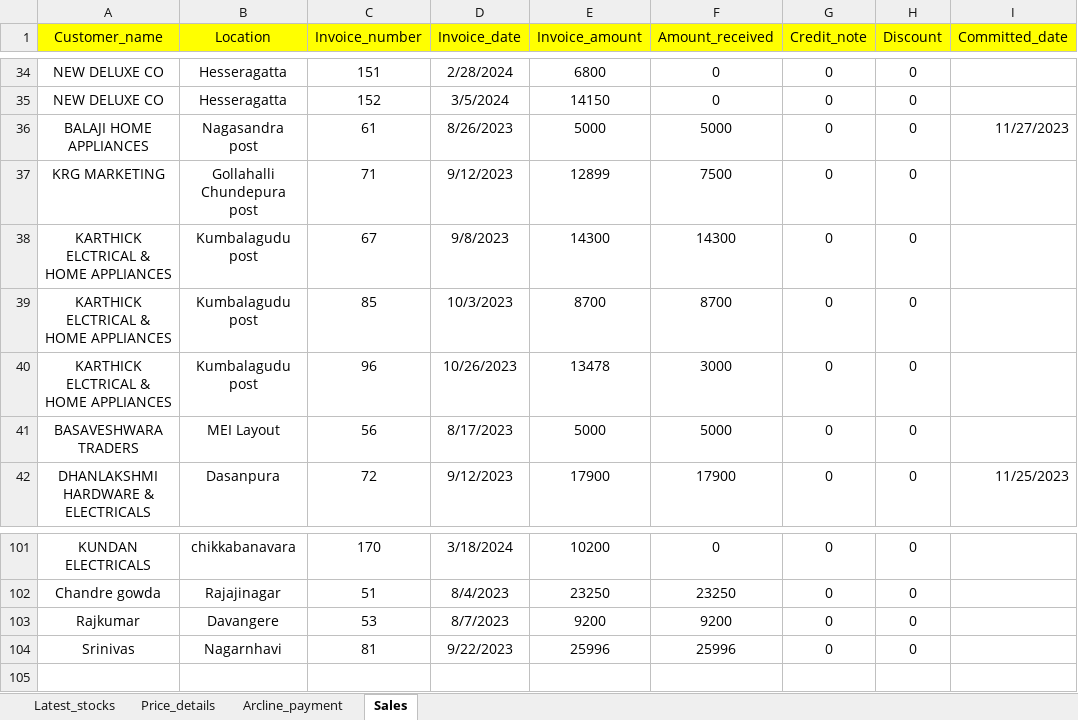
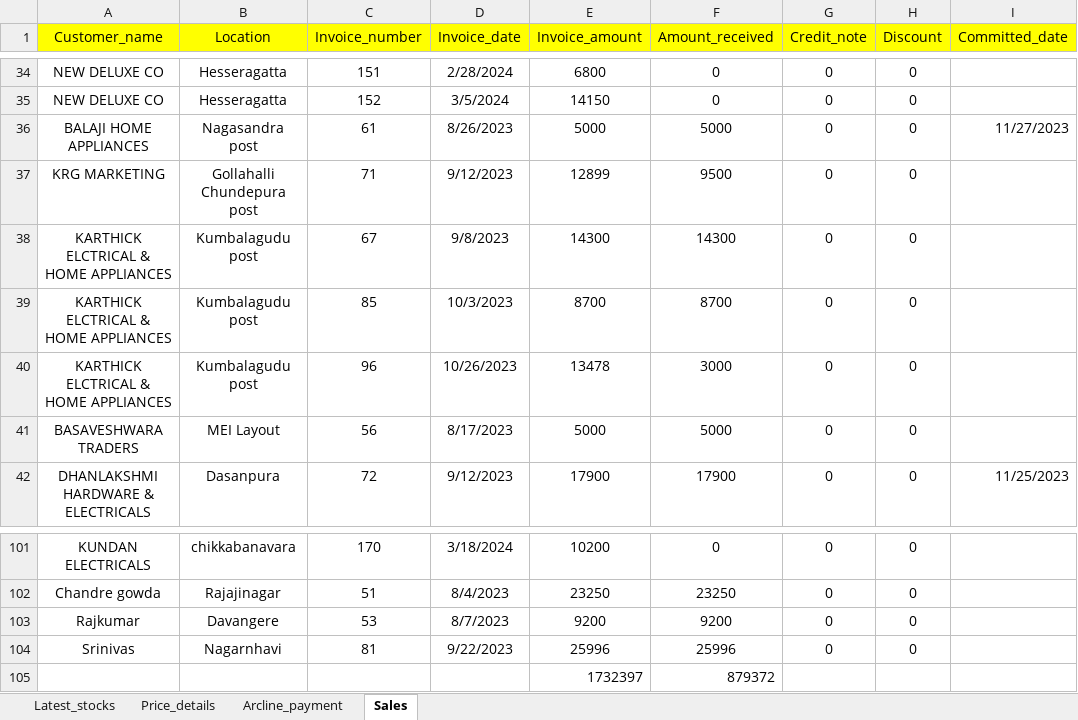
Before and after one commit to lohith0501/Rathnas, an Excel workbook: Arcline_master_database.xlsx, sheet Sales, drawn as a sheet; only a part is shown, gaps mark what is left out; values as stored, in another font and other column widths than the file's, no borders; the diff names each change by its address in the sheet, - before the commit and + after, or states it on an @@ line.

Commit message:
Add files via upload

```diff
--- a/Arcline_master_database.xlsx (sheet Sales)
+++ b/Arcline_master_database.xlsx (sheet Sales)
-F37 (Amount_received): 7500
+F37 (Amount_received): 9500
+row 105:  |  |  |  | 1732397 | 879372
```
